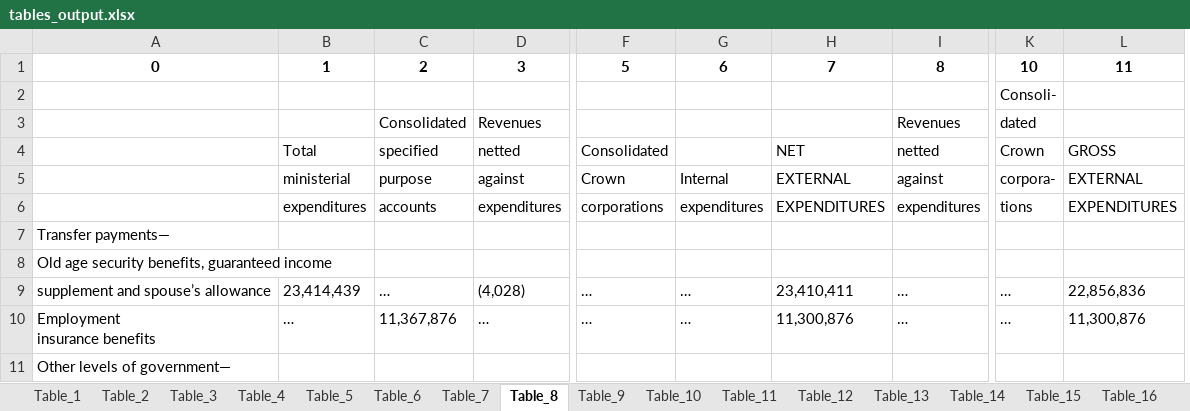
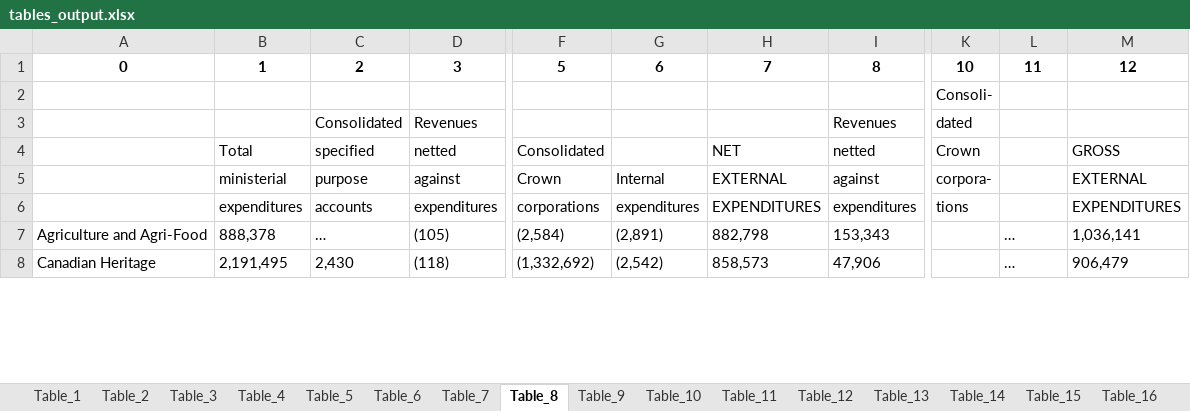
Before and after one commit to xrayso/BuildCanada, an Excel workbook: tables_output.xlsx, sheet Table_8, drawn as a sheet; only a part is shown, gaps mark what is left out; values as stored, in another font and other column widths than the file's, no borders; removed rows and columns are numbered as before the commit, all else as after; rows hold the shown columns only; ↵ is a line break in a cell; the diff covers the shown part only; the diff names each change by its address in the sheet, - before the commit and + after, or states it on an @@ line.

```diff
--- a/tables_output.xlsx (sheet Table_8)
+++ b/tables_output.xlsx (sheet Table_8)
-column A, rows 1-8: 0 |  |  |  |  |  | Transfer payments— | Old age security benefits, guaranteed income
+column A, rows 1-8: 0 |  |  |  |  |  | Agriculture and Agri-Food | Canadian Heritage
-column H, rows 1-6: 7 |  |  | NET | EXTERNAL | EXPENDITURES
+column H, rows 1-8: 7 |  |  | NET | EXTERNAL | EXPENDITURES | 882,798 | 858,573
+column K, rows 1-6: 10 | Consoli- | dated | Crown | corpora- | tions
-column L, rows 1-6: 11 |  |  | GROSS | EXTERNAL | EXPENDITURES
+column M, rows 1-8: 12 |  |  | GROSS | EXTERNAL | EXPENDITURES | 1,036,141 | 906,479
-L1: 10
+L1: 11
-L2: Consoli-
+L2: (empty)
-L3: dated
+L3: (empty)
-L4: Crown
+L4: (empty)
-L5: corpora-
+L5: (empty)
-L6: tions
+L6: (empty)
-B7: (empty)
+B7: 888,378
-C7: (empty)
+C7: …
-D7: (empty)
+D7: (105)
-F7: (empty)
+F7: (2,584)
-G7: (empty)
+G7: (2,891)
-I7: (empty)
+I7: 153,343
-L7:L8: (empty)
+L7:L8: …
-B8: (empty)
+B8: 2,191,495
-C8: (empty)
+C8: 2,430
-D8: (empty)
+D8: (118)
-F8: (empty)
+F8: (1,332,692)
-G8: (empty)
+G8: (2,542)
-I8: (empty)
+I8: 47,906
-row 9: supplement and spouse’s allowance | 23,414,439 | … | (4,028) | … | … | 23,410,411 | … | … | 22,856,836
-row 10: Employment ↵ insurance benefits | … | 11,367,876 | … | … | … | 11,300,876 | … | … | 11,300,876
-row 11: Other levels of government—
```
Also changed, not shown: 7 added rows, 18 removed rows and 33 edited cells elsewhere in this sheet, sheet Table_12, sheet Table_26, sheet Table_10, sheet Table_20, sheet Table_28, sheet Table_25, 25 more sheets, other sheet tabs, 1 other file.
